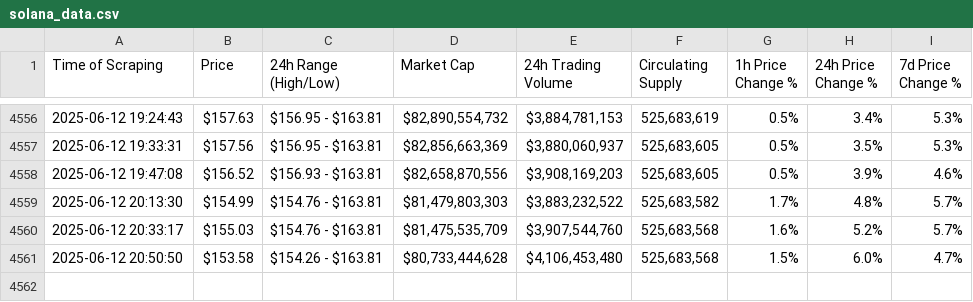
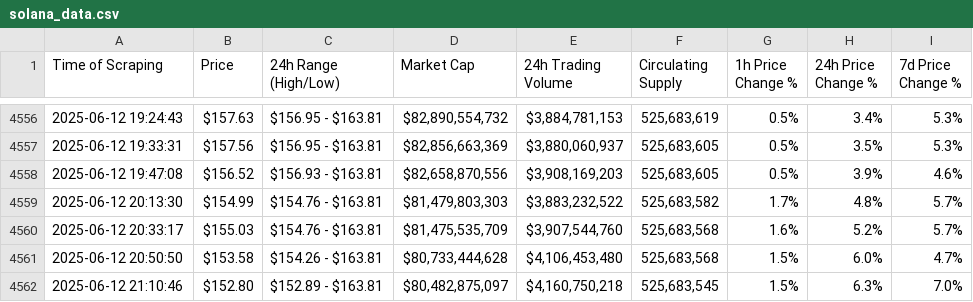
Before and after one commit to Mohamad-El-Kadiry/web_scraping_crypto_project, a CSV file: solana_data.csv, drawn as a sheet; only a part is shown, gaps mark what is left out.

```diff
--- a/solana_data.csv
+++ b/solana_data.csv
@@ -4561 +4561,2 @@ Time of Scraping,Price,24h Range (High/Low),Market Cap,24h Trading Volume,Circul
 2025-06-12 20:50:50,$153.58,$154.26 - $163.81,"$80,733,444,628","$4,106,453,480","525,683,568",1.5%,6.0%,4.7%
+2025-06-12 21:10:46,$152.80,$152.89 - $163.81,"$80,482,875,097","$4,160,750,218","525,683,545",1.5%,6.3%,7.0%
```
